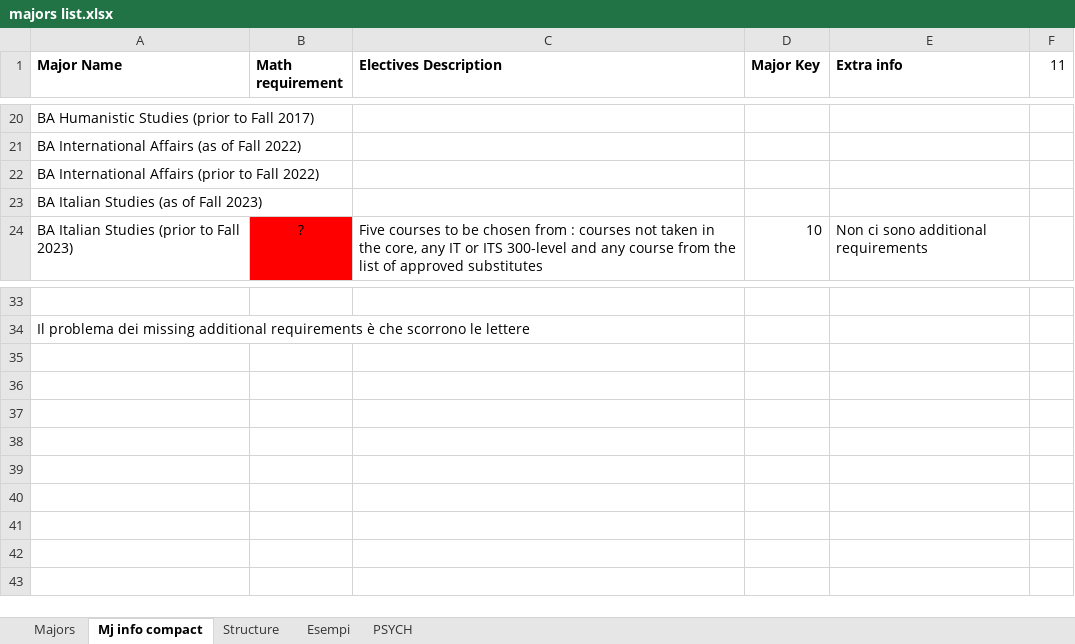
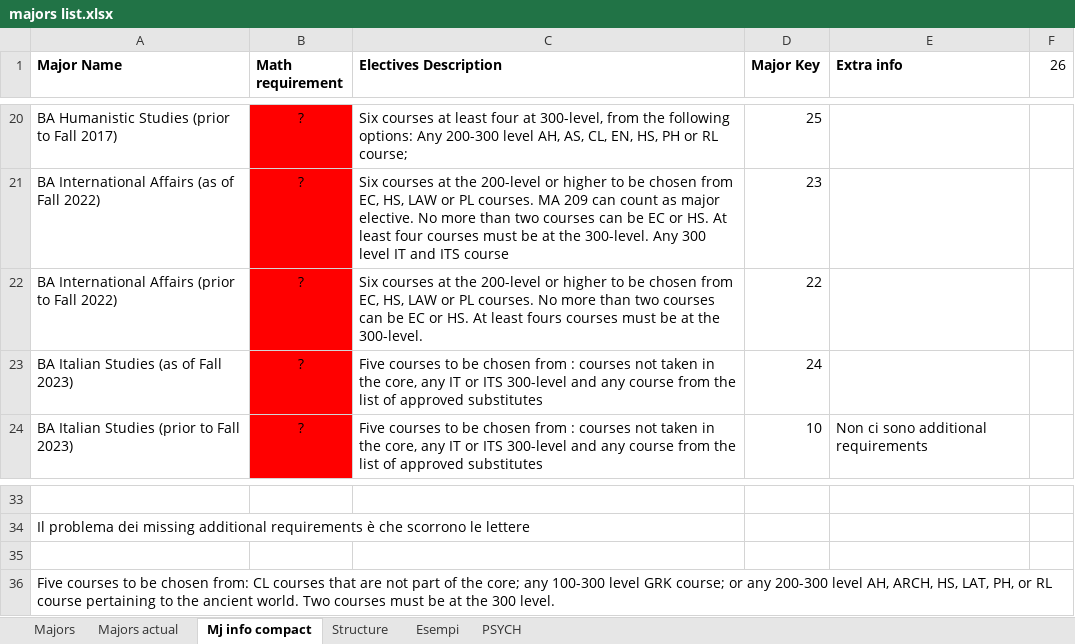
Before and after one commit to pangelini9/advising, an Excel workbook: prerequisites/trial prereq/execution_files/majors list.xlsx, sheet Mj info compact, drawn as a sheet; only a part is shown, gaps mark what is left out; values as stored, in another font and other column widths than the file's, no borders; charts and pictures and conditional formats not drawn; the diff covers the shown part only; the diff names each change by its address in the sheet, - before the commit and + after, or states it on an @@ line.

```diff
--- a/prerequisites/trial prereq/execution_files/majors list.xlsx (sheet Mj info compact)
+++ b/prerequisites/trial prereq/execution_files/majors list.xlsx (sheet Mj info compact)
+sheet tab: Majors actual
-F1: 11
+F1: 26
-B20:B23 (Math requirement): (empty)
+B20:B23 (Math requirement): ?
-B20:B23 fill: none
+B20:B23 fill: #FF0000
-C20 (Electives Description): (empty)
+C20 (Electives Description): Six courses at least four at 300-level, from the following options: Any 200-300 level AH, AS, CL, EN, HS, PH or RL course;
-D20 (Major Key): (empty)
+D20 (Major Key): 25
-C21 (Electives Description): (empty)
+C21 (Electives Description): Six courses at the 200-level or higher to be chosen from EC, HS, LAW or PL courses. MA 209 can count as major elective. No more than two courses can be EC or HS. At least four courses must be at the 300-level. Any 300 level IT and ITS course
-D21 (Major Key): (empty)
+D21 (Major Key): 23
-C22 (Electives Description): (empty)
+C22 (Electives Description): Six courses at the 200-level or higher to be chosen from EC, HS, LAW or PL courses. No more than two courses can be EC or HS. At least fours courses must be at the 300-level.
-D22 (Major Key): (empty)
+D22 (Major Key): 22
-C23 (Electives Description): (empty)
+C23 (Electives Description): Five courses to be chosen from : courses not taken in the core, any IT or ITS 300-level and any course from the list of approved substitutes
-D23 (Major Key): (empty)
+D23 (Major Key): 24
+row 35: (empty)
+row 36: Five courses to be chosen from: CL courses that are not part of the core; any 100-300 level GRK course; or any 200-300 level AH, ARCH, HS, LAT, PH, or RL course pertaining to the ancient world. Two courses must be at the 300 level.
```
Also changed, not shown: 1 added row, 1 removed row, 31 edited cells and cell formats elsewhere in this sheet, sheet Majors, prerequisites/trial prereq/execution_files/course list.xlsx, 47 other files.
